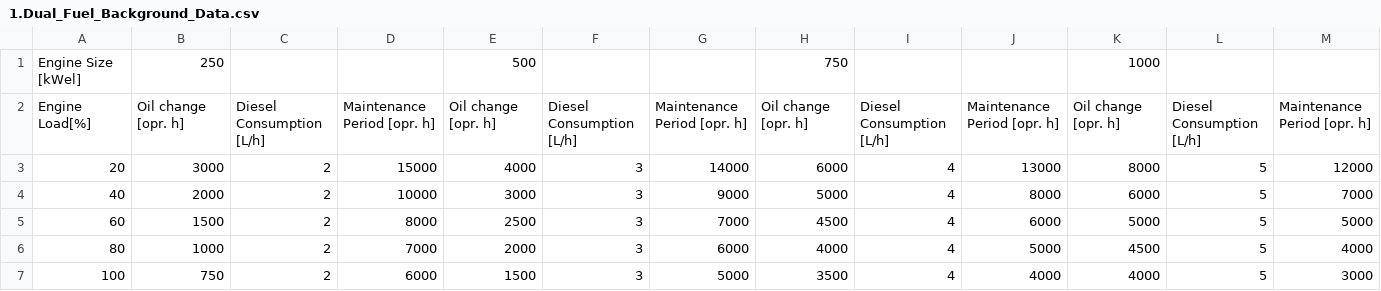
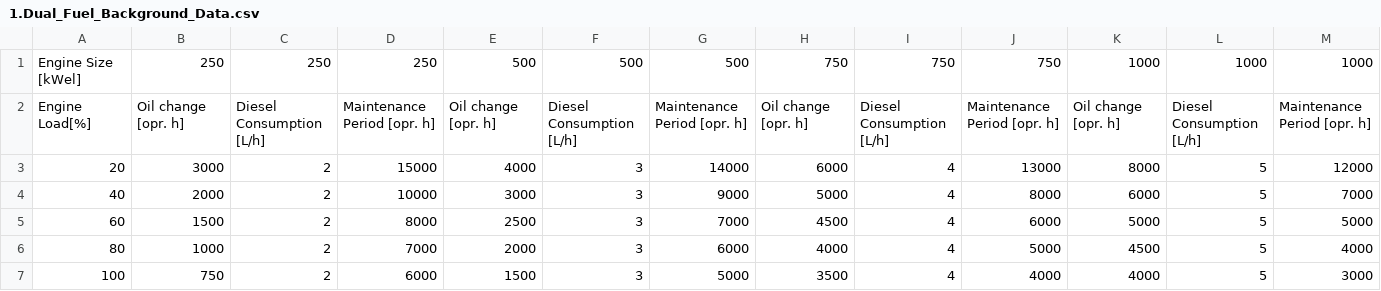
Before and after one commit to Svenhardy/LoCaGas_App, a CSV file: Background_Data/CSV_Files/1.Dual_Fuel_Background_Data.csv, drawn as a sheet.

Commit message:
Update 1.Dual_Fuel_Background_Data.csv

```diff
--- a/Background_Data/CSV_Files/1.Dual_Fuel_Background_Data.csv
+++ b/Background_Data/CSV_Files/1.Dual_Fuel_Background_Data.csv
@@ -1,2 +1,2 @@
-Engine Size [kWel];250;;;500;;;750;;;1000;;
+Engine Size [kWel];250;250;250;500;500;500;750;750;750;1000;1000;1000
 Engine Load[%];Oil change [opr. h];Diesel Consumption [L/h];Maintenance Period [opr. h];Oil change [opr. h];Diesel Consumption [L/h];Maintenance Period [opr. h];Oil change [opr. h];Diesel Consumption [L/h];Maintenance Period [opr. h];Oil change [opr. h];Diesel Consumption [L/h];Maintenance Period [opr. h]
```
